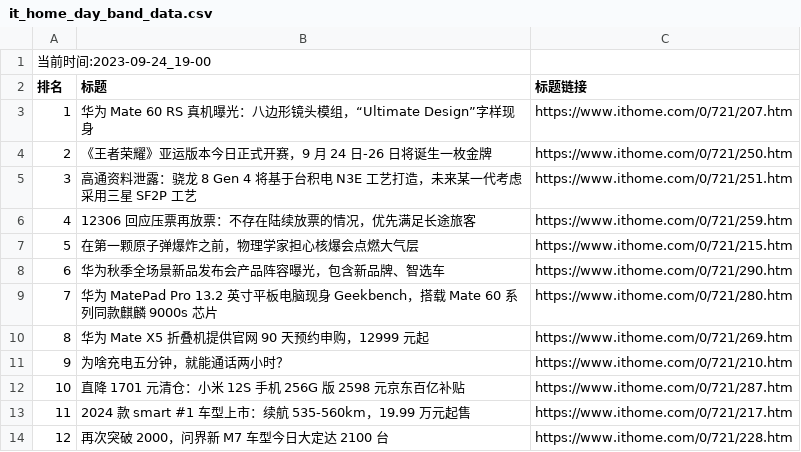
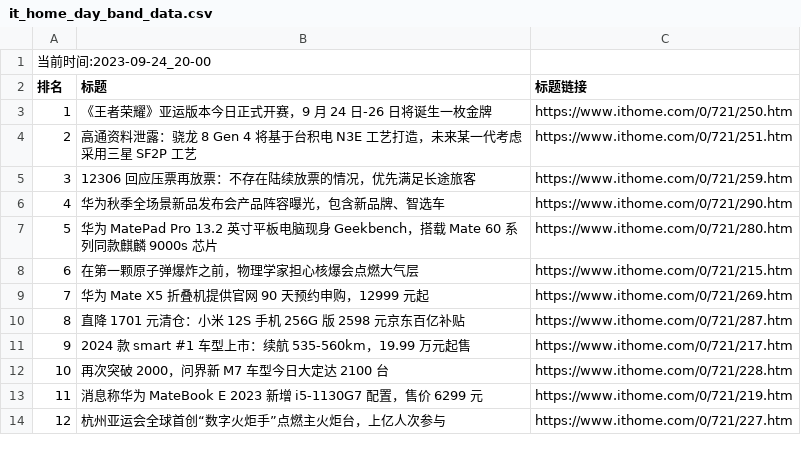
Before and after one commit to zhaowei1869/python_spider, a CSV file: 微博热搜/data/it_home_day_band_data.csv, drawn as a sheet; removed rows and columns are numbered as before the commit, all else as after; the diff names each change by its address in the sheet, - before the commit and + after, or states it on an @@ line.

```diff
--- a/微博热搜/data/it_home_day_band_data.csv
+++ b/微博热搜/data/it_home_day_band_data.csv
@@ column A (排名) renumbered between rows 1 and 12 @@
-row 3: 1 | 华为 Mate 60 RS 真机曝光：八边形镜头模组，“Ultimate Design”字样现身 | https://www.ithome.com/0/721/207.htm
@@ row 7 moved to row 8: 6 @@
-row 11: 9 | 为啥充电五分钟，就能通话两小时？ | https://www.ithome.com/0/721/210.htm
+row 13: 11 | 消息称华为 MateBook E 2023 新增 i5-1130G7 配置，售价 6299 元 | https://www.ithome.com/0/721/219.htm
+row 14: 12 | 杭州亚运会全球首创“数字火炬手”点燃主火炬台，上亿人次参与 | https://www.ithome.com/0/721/227.htm
```
Also changed, not shown: 2 other files.
